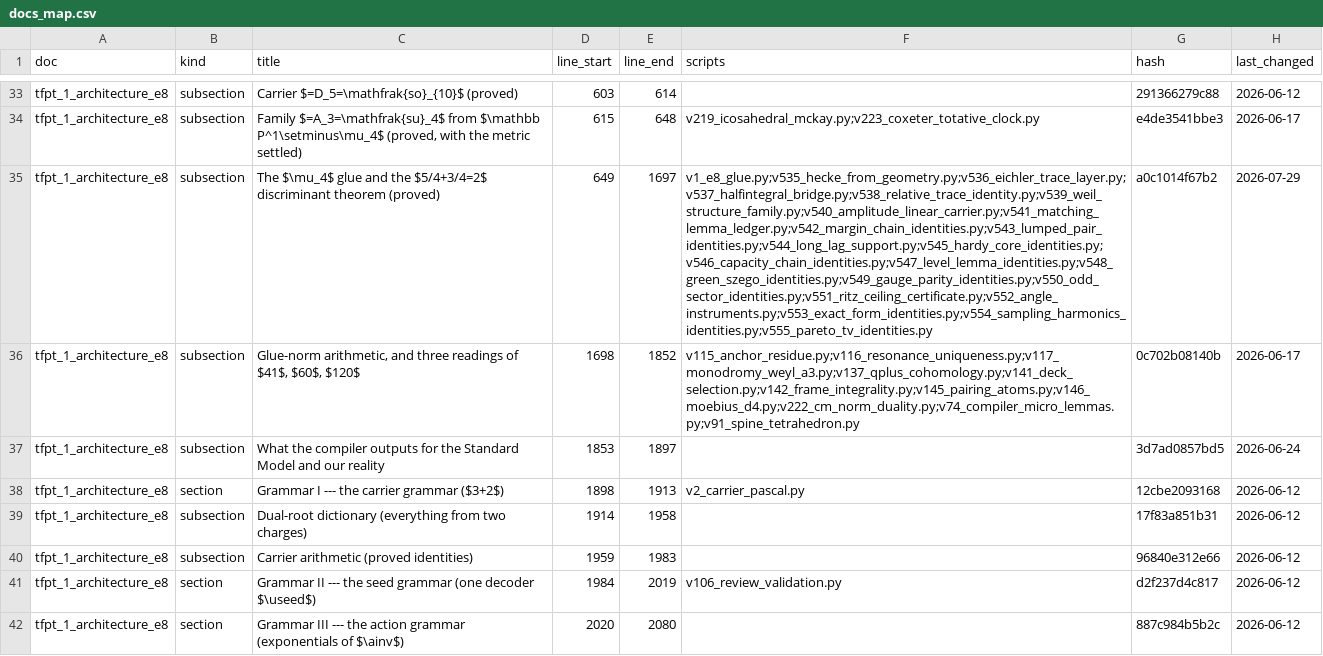
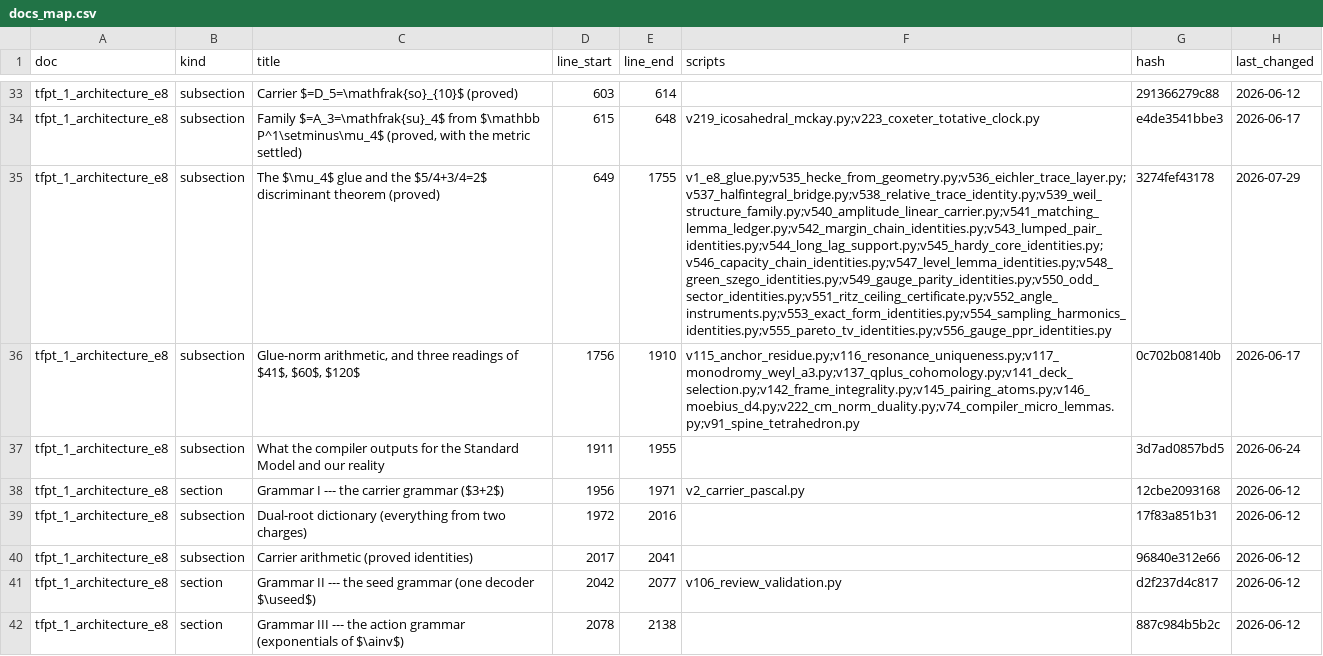
Before and after one commit to sthamann/TFPT, a CSV file: verification/docs_map.csv, drawn as a sheet; only a part is shown, gaps mark what is left out; the diff covers the shown part only; the diff names each change by its address in the sheet, - before the commit and + after, or states it on an @@ line.

```diff
--- a/verification/docs_map.csv
+++ b/verification/docs_map.csv
-E35 (line_end): 1697
+E35 (line_end): 1755
-F35 (scripts): v1_e8_glue.py;v535_hecke_from_geometry.py;v536_eichler_trace_layer.py;v537_halfintegral_bridge.py;v538_relative_trace_identity.py;v539_weil_structure_family.py;v540_amplitude_linear_carrier.py;v541_matching_lemma_ledger.py;v542_margin_chain_identities.py;v543_lumped_pair_identities.py;v544_long_lag_support.py;v545_hardy_core_identities.py;v546_capacity_chain_identities.py;v547_level_lemma_identities.py;v548_green_szego_identities.py;v549_gauge_parity_identities.py;v550_odd_sector_identities.py;v551_ritz_ceiling_certificate.py;v552_angle_instruments.py;v553_exact_form_identities.py;v554_sampling_harmonics_identities.py;v555_pareto_tv_identities.py
+F35 (scripts): v1_e8_glue.py;v535_hecke_from_geometry.py;v536_eichler_trace_layer.py;v537_halfintegral_bridge.py;v538_relative_trace_identity.py;v539_weil_structure_family.py;v540_amplitude_linear_carrier.py;v541_matching_lemma_ledger.py;v542_margin_chain_identities.py;v543_lumped_pair_identities.py;v544_long_lag_support.py;v545_hardy_core_identities.py;v546_capacity_chain_identities.py;v547_level_lemma_identities.py;v548_green_szego_identities.py;v549_gauge_parity_identities.py;v550_odd_sector_identities.py;v551_ritz_ceiling_certificate.py;v552_angle_instruments.py;v553_exact_form_identities.py;v554_sampling_harmonics_identities.py;v555_pareto_tv_identities.py;v556_gauge_ppr_identities.py
-G35 (hash): a0c1014f67b2
+G35 (hash): 3274fef43178
-D36 (line_start): 1698
+D36 (line_start): 1756
-E36 (line_end): 1852
+E36 (line_end): 1910
-D37 (line_start): 1853
+D37 (line_start): 1911
-E37 (line_end): 1897
+E37 (line_end): 1955
-D38 (line_start): 1898
+D38 (line_start): 1956
-E38 (line_end): 1913
+E38 (line_end): 1971
-D39 (line_start): 1914
+D39 (line_start): 1972
-E39 (line_end): 1958
+E39 (line_end): 2016
-D40 (line_start): 1959
+D40 (line_start): 2017
-E40 (line_end): 1983
+E40 (line_end): 2041
-D41 (line_start): 1984
+D41 (line_start): 2042
-E41 (line_end): 2019
+E41 (line_end): 2077
-D42 (line_start): 2020
+D42 (line_start): 2078
-E42 (line_end): 2080
+E42 (line_end): 2138
```
Also changed, not shown: 126 edited cells elsewhere in this file, verification/website_map.csv, 48 other files.
